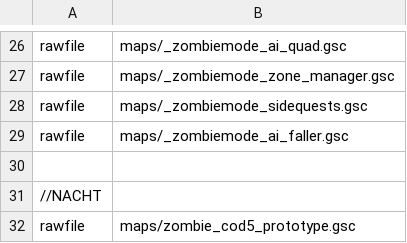
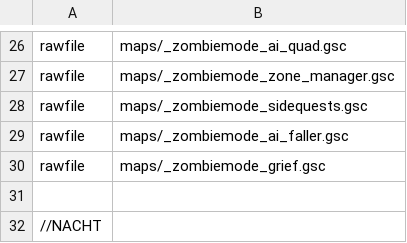
Before and after one commit to Jbleezy/BO1-Reimagined, a CSV file: mod.csv, drawn as a sheet; only a part is shown, gaps mark what is left out; the shorter side is filled out with more unchanged rows; the diff names each change by its address in the sheet, - before the commit and + after, or states it on an @@ line.

```diff
--- a/mod.csv
+++ b/mod.csv
+row 30: rawfile | maps/_zombiemode_grief.gsc
```
Also changed, not shown: 8 other files.
